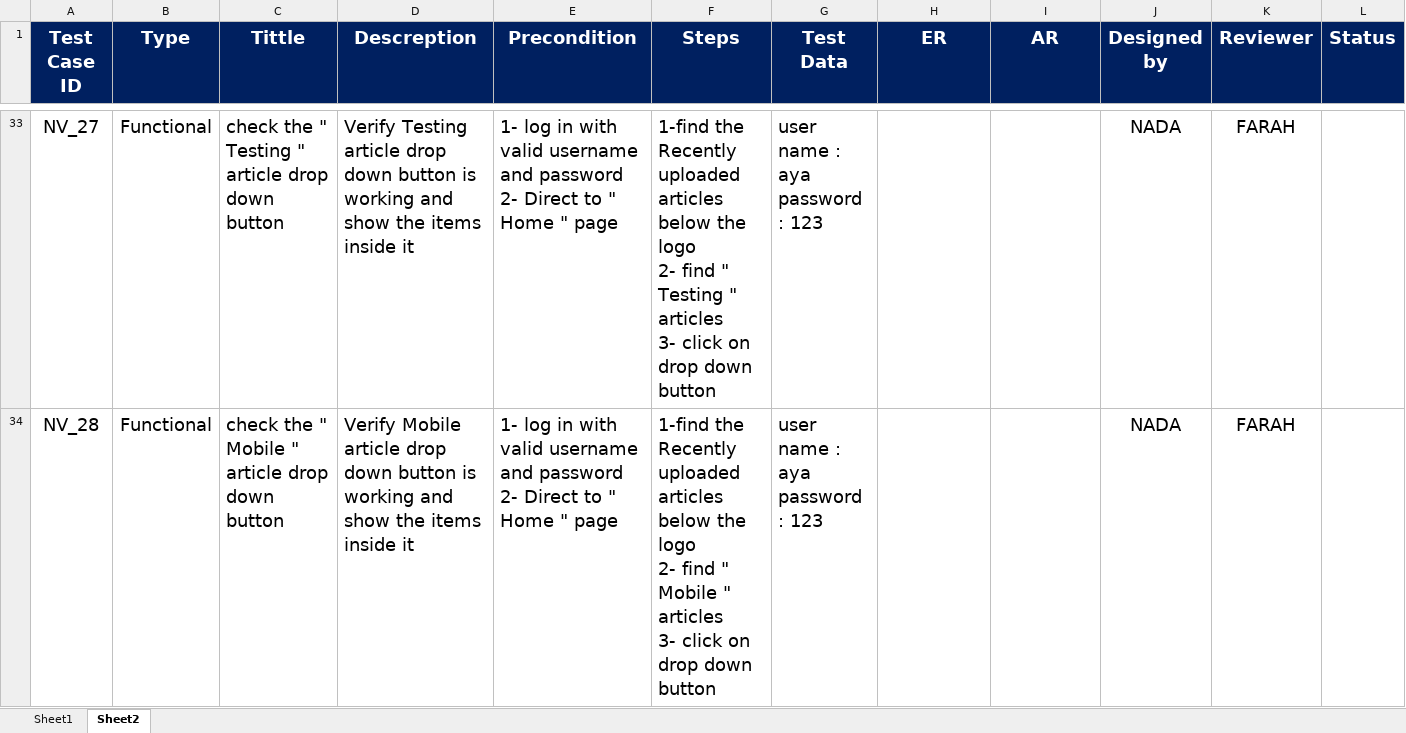
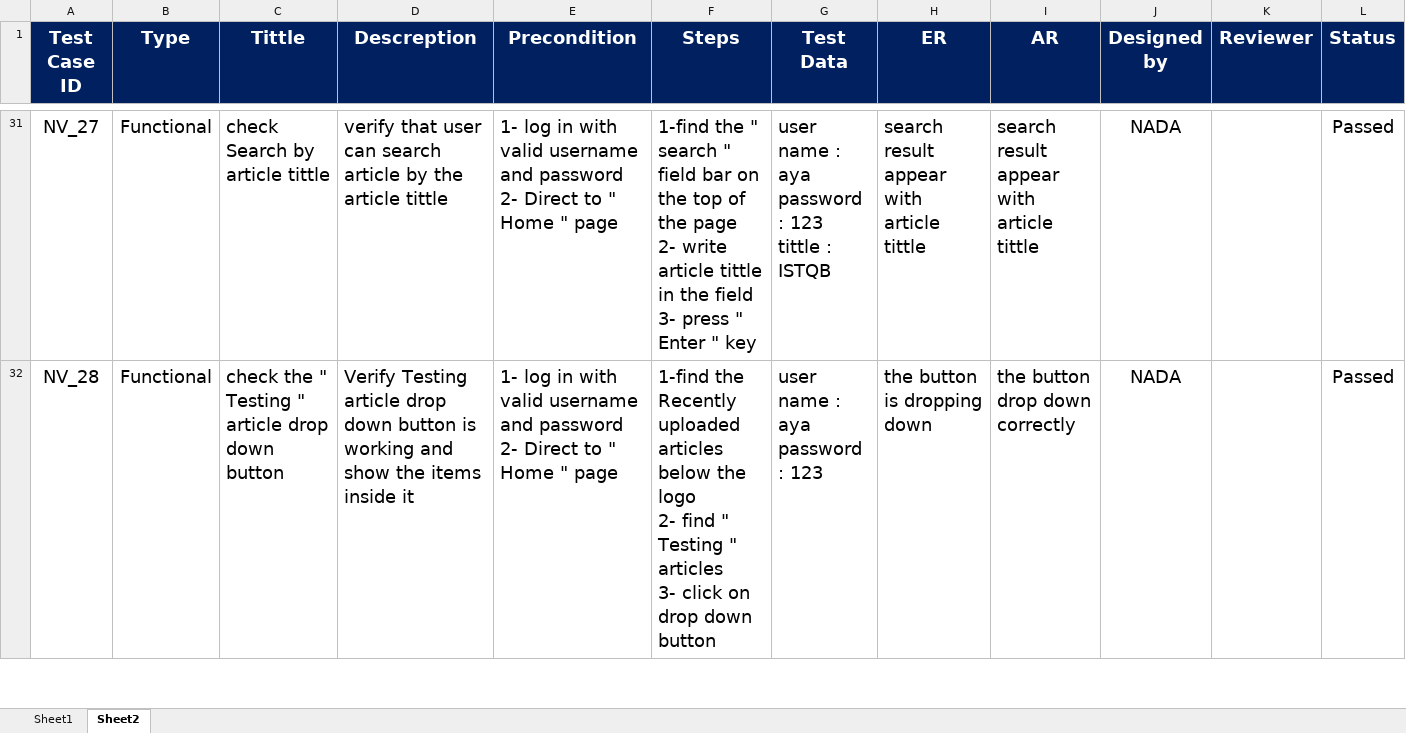
Before and after one commit to AyaMohamed/Learning-hub, an Excel workbook: Test Cases.xlsx, sheet Sheet2, drawn as a sheet; only a part is shown, gaps mark what is left out; values as stored, in another font and other column widths than the file's, no borders; addresses are those after the commit; ↵ is a line break in a cell; the diff covers the shown part only; the diff names each change by its address in the sheet, - before the commit and + after, or states it on an @@ line.

```diff
--- a/Test Cases.xlsx (sheet Sheet2)
+++ b/Test Cases.xlsx (sheet Sheet2)
-C31 (Tittle): check the " Testing " article drop down button
+C31 (Tittle): check Search by article tittle
-D31 (Descreption): Verify Testing article drop down button is working and show the items inside it
+D31 (Descreption): verify that user can search article by the article tittle
-F31 (Steps): 1-find the Recently uploaded articles below the logo ↵ 2- find " Testing " articles ↵ 3- click on drop down button
+F31 (Steps): 1-find the " search " field bar on the top of the page ↵ 2- write article tittle in the field ↵ 3- press " Enter " key
-G31 (Test Data): user name : aya ↵ password : 123
+G31 (Test Data): user name : aya ↵ password : 123 ↵ tittle : ISTQB
-H31 (ER): (empty)
+H31 (ER): search result appear with ↵ article tittle
-I31 (AR): (empty)
+I31 (AR): search result appear with ↵ article tittle
-K31:K32 (Reviewer): FARAH
+K31:K32 (Reviewer): (empty)
-L31:L32 (Status): (empty)
+L31:L32 (Status): Passed
-C32 (Tittle): …the " Mobile " article…
+C32 (Tittle): …the " Testing " article…
-D32 (Descreption): Verify Mobile article drop…
+D32 (Descreption): Verify Testing article drop…
-F32 (Steps): …find " Mobile " articles…
+F32 (Steps): …find " Testing " articles…
-H32 (ER): (empty)
+H32 (ER): the button is dropping down
-I32 (AR): (empty)
+I32 (AR): the button drop down ↵ correctly
```
Also changed, not shown: 1 added row, 2 removed rows and 130 edited cells elsewhere in this sheet, hidden cells, 6 other files.
